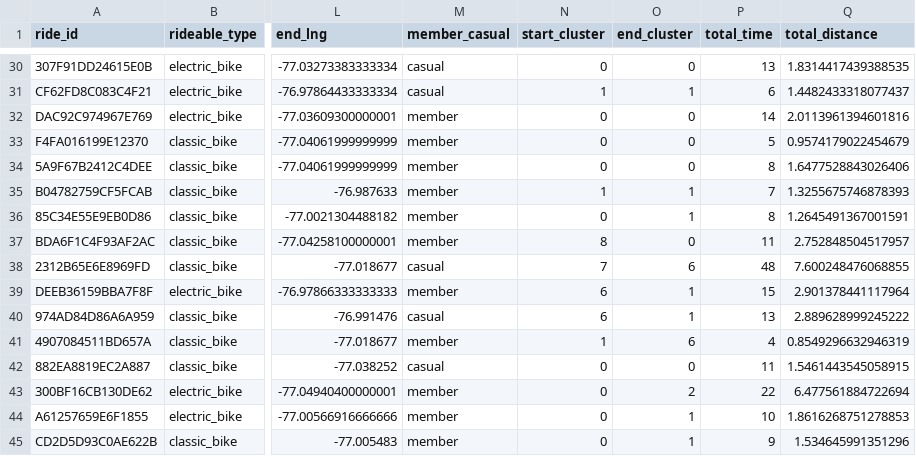
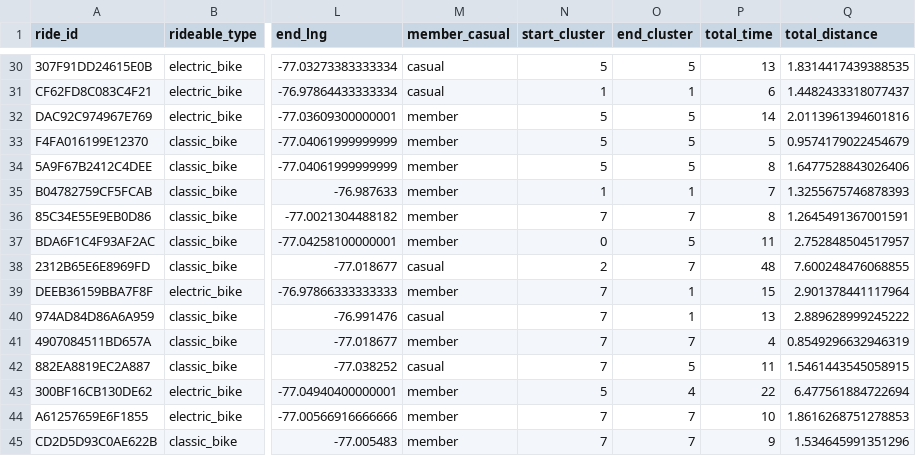
Before and after one commit to dpapanik/webpage_with_map, a CSV file: data/after_work.csv, drawn as a sheet; only a part is shown, gaps mark what is left out; the diff covers the shown part only; the diff names each change by its address in the sheet, - before the commit and + after, or states it on an @@ line.

```diff
--- a/data/after_work.csv
+++ b/data/after_work.csv
-N30 (start_cluster): 0
+N30 (start_cluster): 5
-O30 (end_cluster): 0
+O30 (end_cluster): 5
-N32:N34 (start_cluster): 0
+N32:N34 (start_cluster): 5
-O32:O34 (end_cluster): 0
+O32:O34 (end_cluster): 5
-N36 (start_cluster): 0
+N36 (start_cluster): 7
-O36 (end_cluster): 1
+O36 (end_cluster): 7
-N37 (start_cluster): 8
+N37 (start_cluster): 0
-O37 (end_cluster): 0
+O37 (end_cluster): 5
-N38 (start_cluster): 7
+N38 (start_cluster): 2
-O38 (end_cluster): 6
+O38 (end_cluster): 7
-N39:N40 (start_cluster): 6
+N39:N40 (start_cluster): 7
-N41 (start_cluster): 1
+N41 (start_cluster): 7
-O41 (end_cluster): 6
+O41 (end_cluster): 7
-N42 (start_cluster): 0
+N42 (start_cluster): 7
-O42 (end_cluster): 0
+O42 (end_cluster): 5
-N43 (start_cluster): 0
+N43 (start_cluster): 5
-O43 (end_cluster): 2
+O43 (end_cluster): 4
-N44:N45 (start_cluster): 0
+N44:N45 (start_cluster): 7
-O44:O45 (end_cluster): 1
+O44:O45 (end_cluster): 7
```
Also changed, not shown: 35 edited cells elsewhere in this file, data/after_work_matrix.csv, data/evening_commute.csv, 9 other files.
